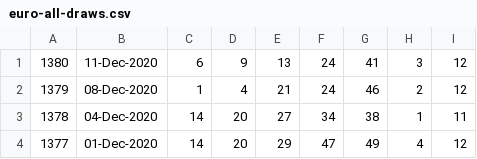
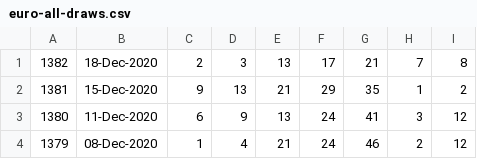
Before and after one commit to pastorcmentarny/DomJavaKB, a CSV file: data/lotto/euro-all-draws.csv, drawn as a sheet; only a part is shown; the shorter side is filled out with more unchanged rows.

```diff
--- a/data/lotto/euro-all-draws.csv
+++ b/data/lotto/euro-all-draws.csv
@@ -1 +1,3 @@
+1382,18-Dec-2020,2,3,13,17,21,7,8
+1381,15-Dec-2020,9,13,21,29,35,1,2
 1380,11-Dec-2020,6,9,13,24,41,3,12
```
Also changed, not shown: data/lotto/euro-hotpicks-all-draws.csv, data/lotto/lotto-hotpicks-all-draws.csv, 2 other files.
